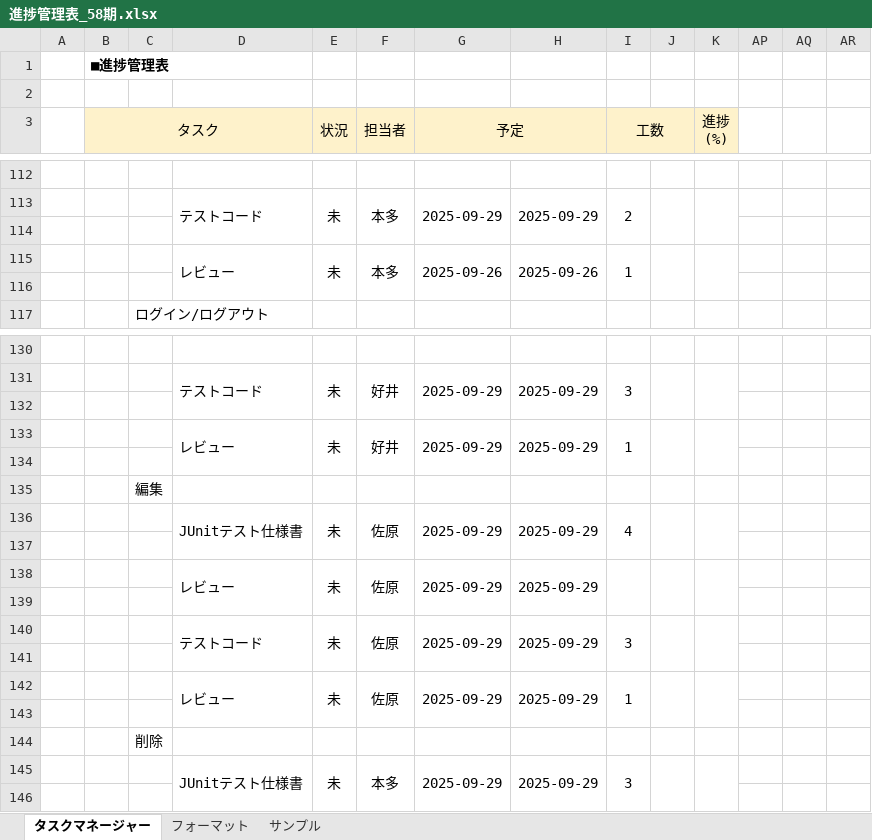
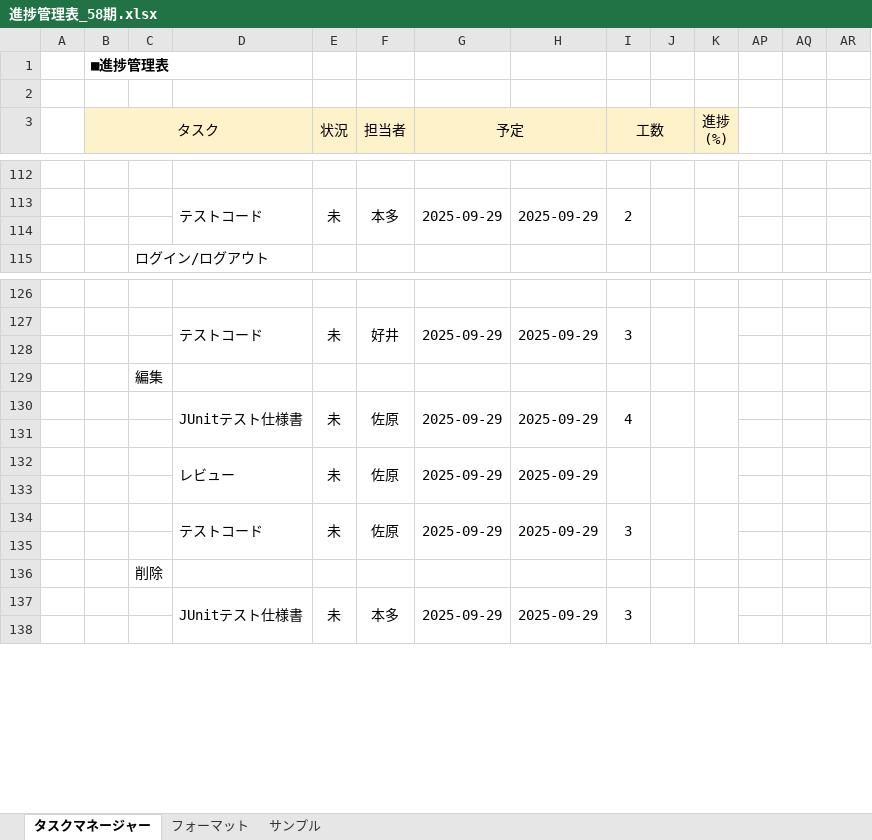
Before and after one commit to comsize-yutohonda/TaskManager, an Excel workbook: 進捗管理表_58期.xlsx, sheet タスクマネージャー, drawn as a sheet; only a part is shown, gaps mark what is left out; values as stored, in another font and other column widths than the file's, no borders; rows hold the shown columns only; the diff covers the shown part only; the diff names each change by its address in the sheet, - before the commit and + after, or states it on an @@ line.

```diff
--- a/進捗管理表_58期.xlsx (sheet タスクマネージャー)
+++ b/進捗管理表_58期.xlsx (sheet タスクマネージャー)
-row 115:  |  |  | レビュー | 未 | 本多 | 2025-09-26 | 2025-09-26 | 1
-row 116: (empty)
-row 133:  |  |  | レビュー | 未 | 好井 | 2025-09-29 | 2025-09-29 | 1
-row 134: (empty)
-row 142:  |  |  | レビュー | 未 | 佐原 | 2025-09-29 | 2025-09-29 | 1
-row 143: (empty)
```
Also changed, not shown: 4 removed rows and merged cells elsewhere in this sheet, 詳細設計書/削除.xlsx, 2 other files.
